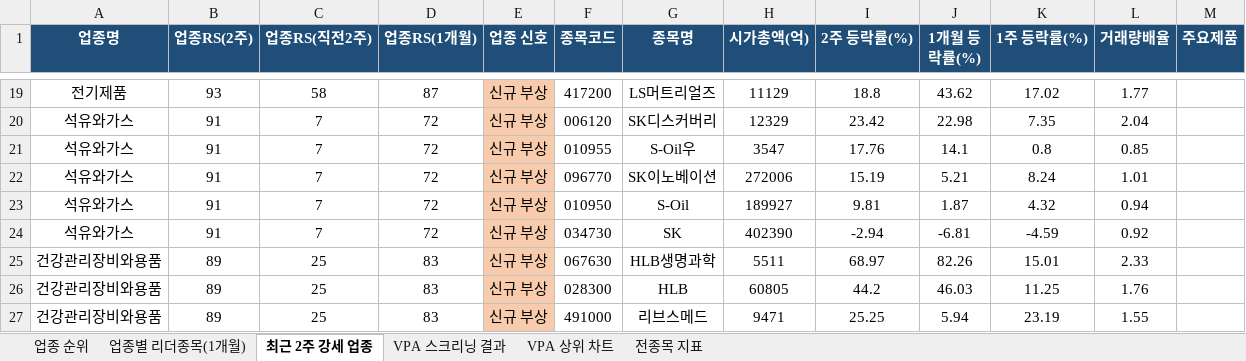
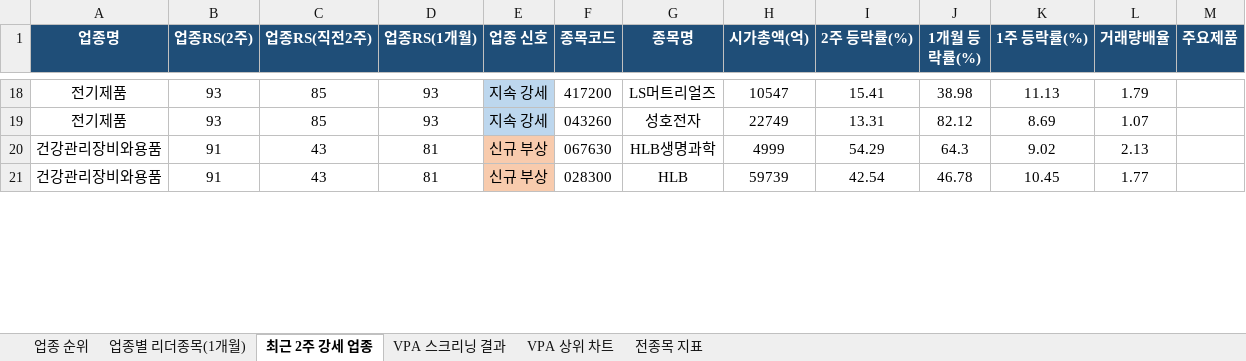
Before and after one commit to gopkh0129/stock, an Excel workbook: docs/data/swing_latest.xlsx, sheet 최근 2주 강세 업종, drawn as a sheet; only a part is shown, gaps mark what is left out; values as stored, in another font and other column widths than the file's, no borders; removed rows and columns are numbered as before the commit, all else as after; the diff covers the shown part only; the diff names each change by its address in the sheet, - before the commit and + after, or states it on an @@ line.

```diff
--- a/docs/data/swing_latest.xlsx (sheet 최근 2주 강세 업종)
+++ b/docs/data/swing_latest.xlsx (sheet 최근 2주 강세 업종)
-C18 (업종RS(직전2주)): 58
+C18 (업종RS(직전2주)): 85
-D18 (업종RS(1개월)): 87
+D18 (업종RS(1개월)): 93
-E18 (업종 신호): 신규 부상
+E18 (업종 신호): 지속 강세
-E18 fill: #F8CBAD
+E18 fill: #BDD7EE
-H18 (시가총액(억)): 11129
+H18 (시가총액(억)): 10547
-I18 (2주 등락률(%)): 18.8
+I18 (2주 등락률(%)): 15.41
-J18 (1개월 등락률(%)): 43.62
+J18 (1개월 등락률(%)): 38.98
-K18 (1주 등락률(%)): 17.02
+K18 (1주 등락률(%)): 11.13
-L18 (거래량배율): 1.77
+L18 (거래량배율): 1.79
-row 20: 석유와가스 | 91 | 7 | 72 | 신규 부상 | 006120 | SK디스커버리 | 12329 | 23.42 | 22.98 | 7.35 | 2.04
-row 21: 석유와가스 | 91 | 7 | 72 | 신규 부상 | 010955 | S-Oil우 | 3547 | 17.76 | 14.1 | 0.8 | 0.85
-row 22: 석유와가스 | 91 | 7 | 72 | 신규 부상 | 096770 | SK이노베이션 | 272006 | 15.19 | 5.21 | 8.24 | 1.01
-row 23: 석유와가스 | 91 | 7 | 72 | 신규 부상 | 010950 | S-Oil | 189927 | 9.81 | 1.87 | 4.32 | 0.94
-row 24: 석유와가스 | 91 | 7 | 72 | 신규 부상 | 034730 | SK | 402390 | -2.94 | -6.81 | -4.59 | 0.92
+row 19: 전기제품 | 93 | 85 | 93 | 지속 강세 | 043260 | 성호전자 | 22749 | 13.31 | 82.12 | 8.69 | 1.07
-B20:B21 (업종RS(2주)): 89
+B20:B21 (업종RS(2주)): 91
-C20:C21 (업종RS(직전2주)): 25
+C20:C21 (업종RS(직전2주)): 43
-D20:D21 (업종RS(1개월)): 83
+D20:D21 (업종RS(1개월)): 81
-H20 (시가총액(억)): 5511
+H20 (시가총액(억)): 4999
-I20 (2주 등락률(%)): 68.97
+I20 (2주 등락률(%)): 54.29
-J20 (1개월 등락률(%)): 82.26
+J20 (1개월 등락률(%)): 64.3
-K20 (1주 등락률(%)): 15.01
+K20 (1주 등락률(%)): 9.02
-L20 (거래량배율): 2.33
+L20 (거래량배율): 2.13
-H21 (시가총액(억)): 60805
+H21 (시가총액(억)): 59739
-I21 (2주 등락률(%)): 44.2
+I21 (2주 등락률(%)): 42.54
-J21 (1개월 등락률(%)): 46.03
+J21 (1개월 등락률(%)): 46.78
-K21 (1주 등락률(%)): 11.25
+K21 (1주 등락률(%)): 10.45
-L21 (거래량배율): 1.76
+L21 (거래량배율): 1.77
-row 27: 건강관리장비와용품 | 89 | 25 | 83 | 신규 부상 | 491000 | 리브스메드 | 9471 | 25.25 | 5.94 | 23.19 | 1.55
```
Also changed, not shown: 30 added rows, 25 removed rows, 89 edited cells and cell formats elsewhere in this sheet, sheet 전종목 지표, sheet 업종 순위, sheet 업종별 리더종목(1개월), sheet VPA 스크리닝 결과, charts or pictures, 1 other file.
